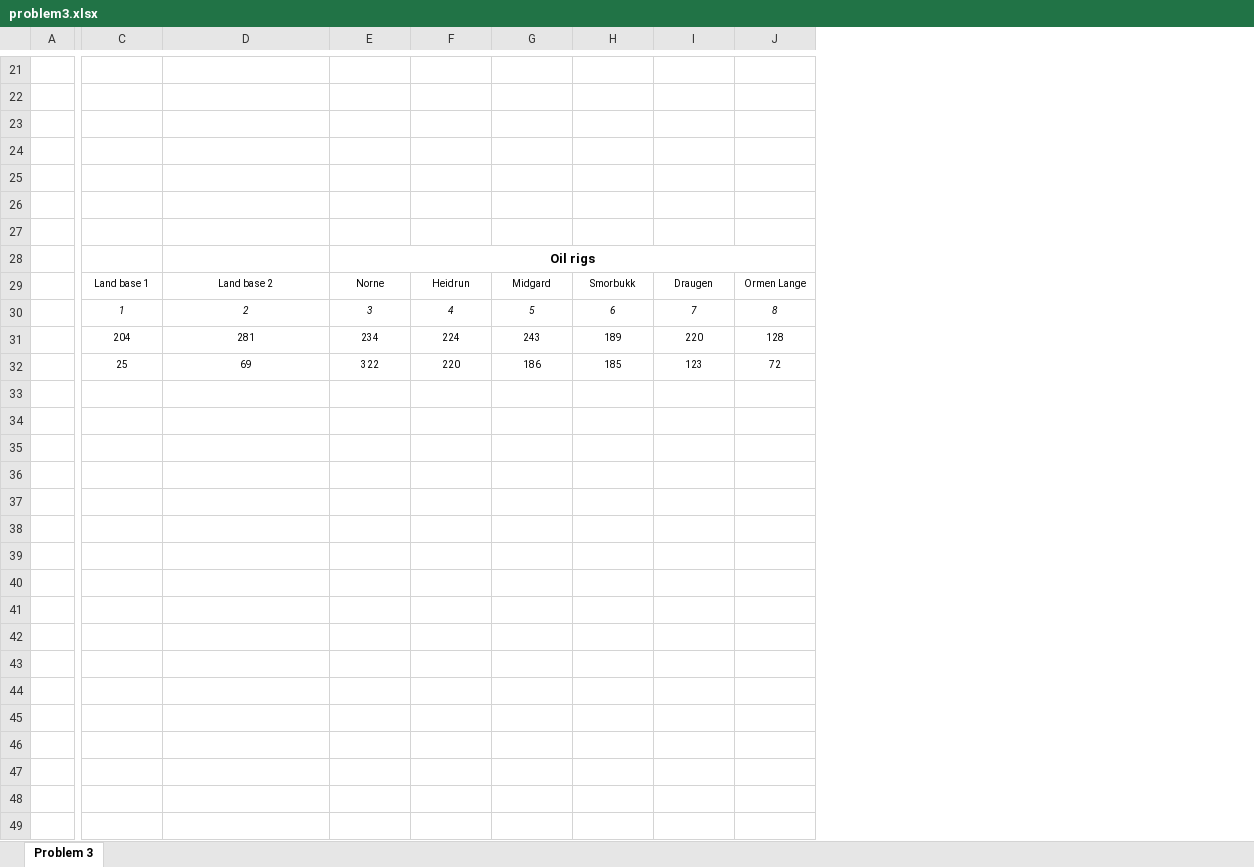
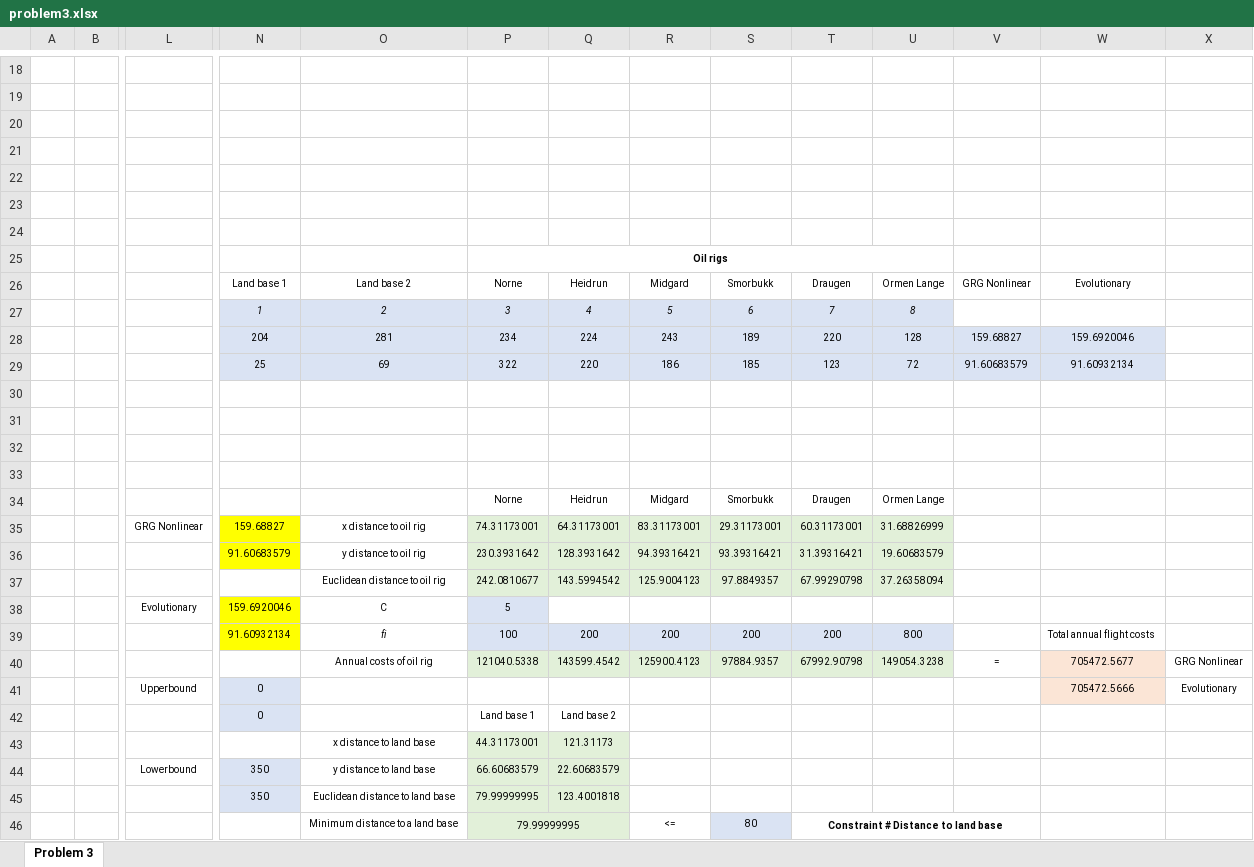
Before and after one commit to SpringNuance/Business-Analytics-I, an Excel workbook: Lectures and Assignment 3/problem3.xlsx, sheet Problem 3, drawn as a sheet; only a part is shown, gaps mark what is left out; values as stored, in another font and other column widths than the file's, no borders; charts and pictures not drawn; addresses are those after the commit; rows hold the shown columns only; the diff covers the shown part only; the diff names each change by its address in the sheet, - before the commit and + after, or states it on an @@ line.

```diff
--- a/Lectures and Assignment 3/problem3.xlsx (sheet Problem 3)
+++ b/Lectures and Assignment 3/problem3.xlsx (sheet Problem 3)
+column B, empty
+column L, empty
+column V, rows 26-29: GRG Nonlinear |  | 159.68827 | 91.60683579
+column W, rows 26-29: Evolutionary |  | 159.6920046 | 91.60932134
+column X, empty
@@ P25 text size: smaller @@
-N27:U29 fill: none
+N27:U29 fill: #DAE3F3
+row 30: (empty)
+row 31: (empty)
+row 32: (empty)
+row 33: (empty)
+row 34:  |  |  |  |  | Norne | Heidrun | Midgard | Smorbukk | Draugen | Ormen Lange
+row 35:  |  | GRG Nonlinear | 159.68827 | x distance to oil rig | 74.31173001 | 64.31173001 | 83.31173001 | 29.31173001 | 60.31173001 | 31.68826999
+row 36:  |  |  | 91.60683579 | y distance to oil rig | 230.3931642 | 128.3931642 | 94.39316421 | 93.39316421 | 31.39316421 | 19.60683579
+row 37:  |  |  |  | Euclidean distance to oil rig | 242.0810677 | 143.5994542 | 125.9004123 | 97.8849357 | 67.99290798 | 37.26358094
+row 38:  |  | Evolutionary | 159.6920046 | C | 5
+row 39:  |  |  | 91.60932134 | fi | 100 | 200 | 200 | 200 | 200 | 800 |  | Total annual flight costs
+row 40:  |  |  |  | Annual costs of oil rig | 121040.5338 | 143599.4542 | 125900.4123 | 97884.9357 | 67992.90798 | 149054.3238 | = | 705472.5677 | GRG Nonlinear
+row 41:  |  | Upperbound | 0 |  |  |  |  |  |  |  |  | 705472.5666 | Evolutionary
+row 42:  |  |  | 0 |  | Land base 1 | Land base 2
+row 43:  |  |  |  | x distance to land base | 44.31173001 | 121.31173
+row 44:  |  | Lowerbound | 350 | y distance to land base | 66.60683579 | 22.60683579
+row 45:  |  |  | 350 | Euclidean distance to land base | 79.99999995 | 123.4001818
+row 46:  |  |  |  | Minimum distance to a land base | 79.99999995 |  | <= | 80 | Constraint # Distance to land base
```
Also changed, not shown: 3 removed rows and 9 added columns elsewhere in this sheet, formulas that keep their value, charts or pictures, Lectures and Assignment 3/Nguyen Xuan Binh_887799_ISM-C1004_Assignment_3.xlsx, Lectures and Assignment 3/problem2.xlsx, 7 other files.
